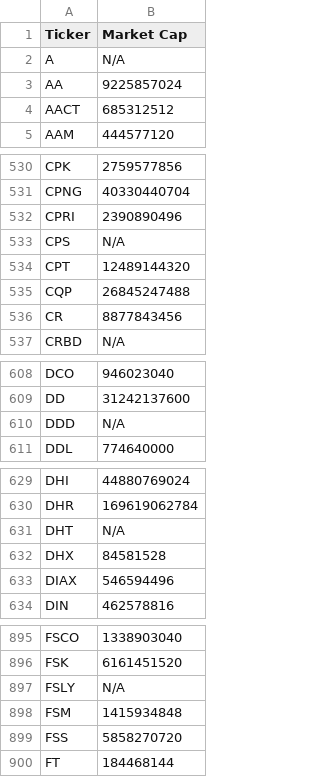
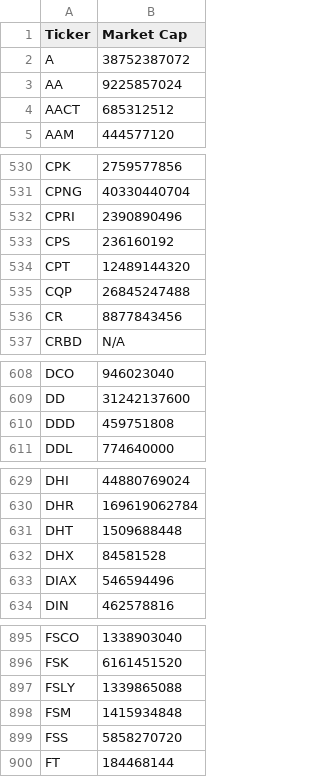
Before and after one commit to JNewman-cell/StockProjects, a CSV file: StockTickers/nyse_tickers_cleaned.csv, drawn as a sheet; only a part is shown, gaps mark what is left out; the diff covers the shown part only.

Commit message:
Add cleaned dataset CSVs and Trie pickle

```diff
--- a/StockTickers/nyse_tickers_cleaned.csv
+++ b/StockTickers/nyse_tickers_cleaned.csv
@@ -1,3 +1,3 @@
 Ticker,Market Cap
-A,N/A
+A,38752387072
 AA,9225857024
@@ -532,3 +532,3 @@ CPNG,40330440704
 CPRI,2390890496
-CPS,N/A
+CPS,236160192
 CPT,12489144320
@@ -609,3 +609,3 @@ DCO,946023040
 DD,31242137600
-DDD,N/A
+DDD,459751808
 DDL,774640000
@@ -630,3 +630,3 @@ DHI,44880769024
 DHR,169619062784
-DHT,N/A
+DHT,1509688448
 DHX,84581528
@@ -896,3 +896,3 @@ FSCO,1338903040
 FSK,6161451520
-FSLY,N/A
+FSLY,1339865088
 FSM,1415934848
```
Also changed, not shown: 11 edited cells elsewhere in this file, StockTickers/nasdaq_tickers_cleaned.csv, 1 other file.
